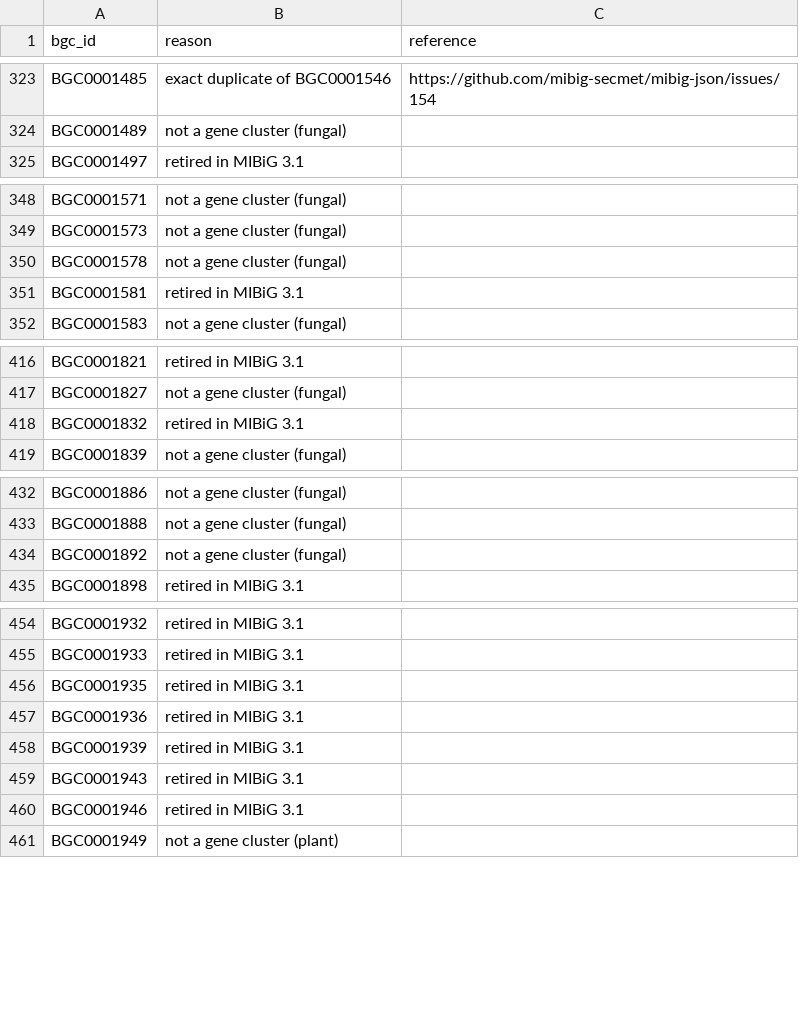
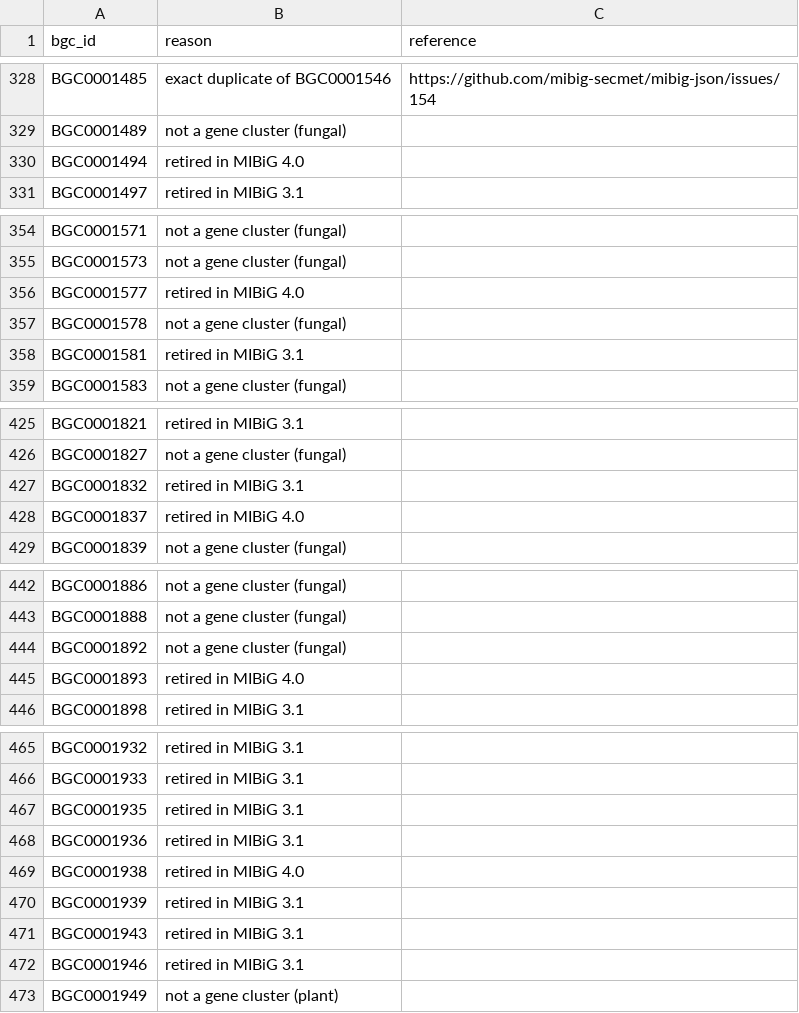
Before and after one commit to zellerlab/CHAMOIS, a TSV file: data/mibig/blocklist.tsv, drawn as a sheet; only a part is shown, gaps mark what is left out; the diff covers the shown part only; the diff names each change by its address in the sheet, - before the commit and + after, or states it on an @@ line.

Commit message:
Remove MIBiG clusters *explicitly* retired in MIBiG 4.0

```diff
--- a/data/mibig/blocklist.tsv
+++ b/data/mibig/blocklist.tsv
+row 330: BGC0001494 | retired in MIBiG 4.0
+row 356: BGC0001577 | retired in MIBiG 4.0
+row 428: BGC0001837 | retired in MIBiG 4.0
+row 445: BGC0001893 | retired in MIBiG 4.0
+row 469: BGC0001938 | retired in MIBiG 4.0
```
Also changed, not shown: 19 added rows and 2 edited cells elsewhere in this file.
